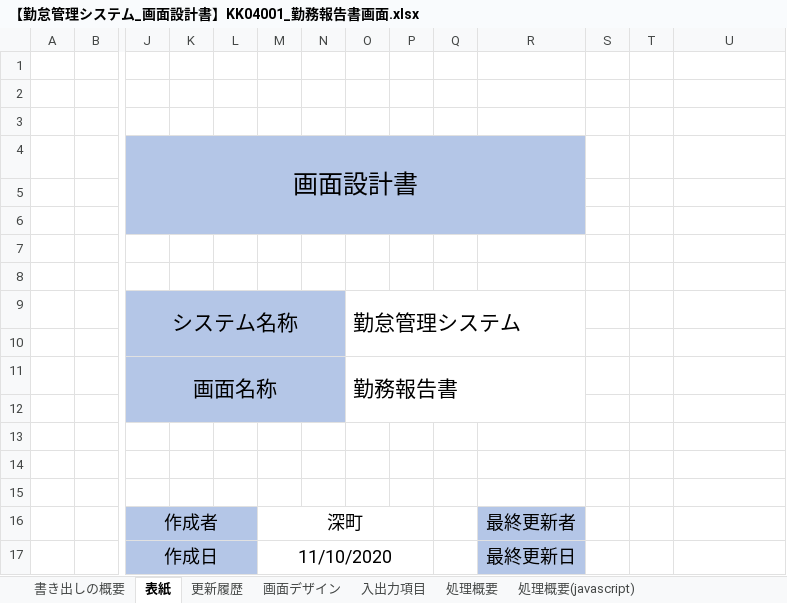
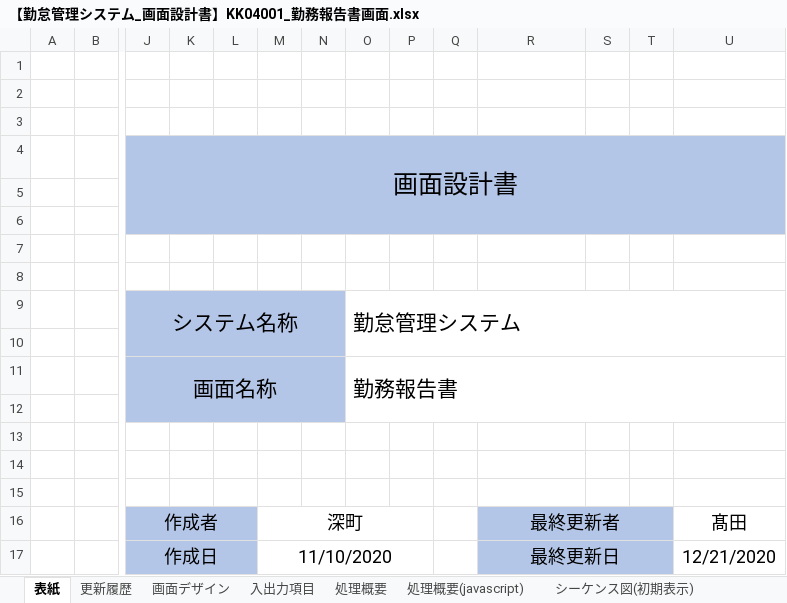
Before and after one commit to senshinsoft/ss-kintai, an Excel workbook: docs/画面設計書/【勤怠管理システム_画面設計書】KK04001_勤務報告書画面.xlsx, sheet 表紙, drawn as a sheet; only a part is shown, gaps mark what is left out; values as stored, in another font and other column widths than the file's, no borders; the diff names each change by its address in the sheet, - before the commit and + after, or states it on an @@ line.

```diff
--- a/docs/画面設計書/【勤怠管理システム_画面設計書】KK04001_勤務報告書画面.xlsx (sheet 表紙)
+++ b/docs/画面設計書/【勤怠管理システム_画面設計書】KK04001_勤務報告書画面.xlsx (sheet 表紙)
-sheet tab: 書き出しの概要
-J4:R6 merged
+J4:U6 merged
-S4:U6 fill: none
+S4:U6 fill: #B4C6E7
-O9:R10 merged
+O9:U10 merged
-O11:R12 merged
+O11:U12 merged
+R16:T16 merged
-S16:T17 fill: none
+S16:T17 fill: #B4C6E7
-U16: (empty)
+U16: 髙田
+R17:T17 merged
-U17: (empty)
+U17: 12/21/2020
```
Also changed, not shown: sheet 処理概要, sheet 入出力項目, sheet 更新履歴, sheet 備考, sheet 処理概要(javascript), charts or pictures, docs/画面設計書/【勤怠管理システム_画面設計書】KK03001_社員一覧画面.xlsx, docs/画面設計書/【勤怠管理システム_画面設計書】KK05001_メニュー画面.xlsx, 3 other files.
